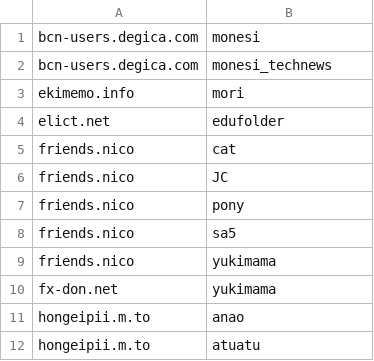
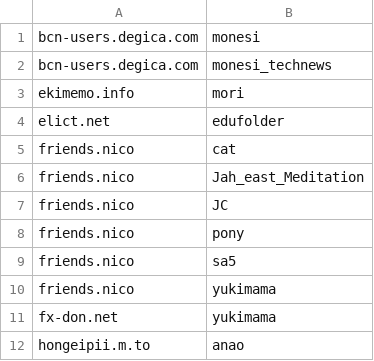
Before and after one commit to foxiepaws/vinayaka, a CSV file: server/blacklisted_users.csv, drawn as a sheet; only a part is shown; the shorter side is filled out with more unchanged rows; the diff names each change by its address in the sheet, - before the commit and + after, or states it on an @@ line.

Commit message:
Update blacklisted_users.csv

```diff
--- a/server/blacklisted_users.csv
+++ b/server/blacklisted_users.csv
+row 6: friends.nico | Jah_east_Meditation
```
